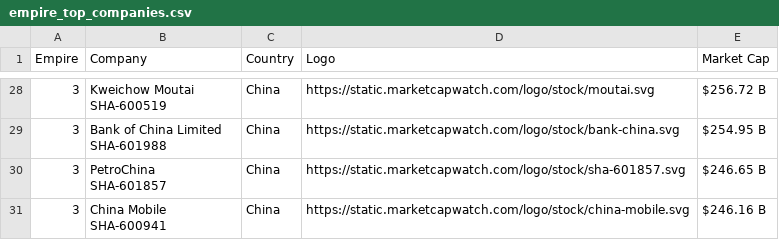
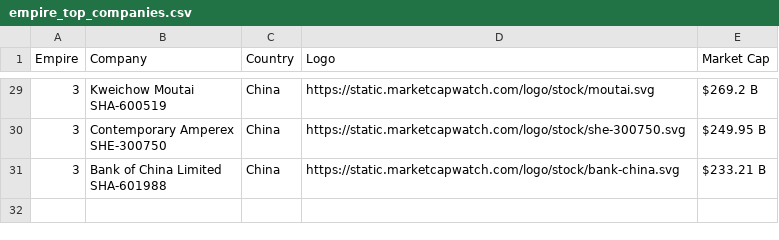
Before and after one commit to ayeeff/marketcap, a CSV file: data/empire_top_companies.csv, drawn as a sheet; only a part is shown, gaps mark what is left out; removed rows and columns are numbered as before the commit, all else as after; ↵ is a line break in a cell; the diff covers the shown part only; the diff names each change by its address in the sheet, - before the commit and + after, or states it on an @@ line.

```diff
--- a/data/empire_top_companies.csv
+++ b/data/empire_top_companies.csv
-E29 (Market Cap): $256.72 B
+E29 (Market Cap): $269.2 B
+row 30: 3 | Contemporary Amperex ↵ SHE-300750 | China | https://static.marketcapwatch.com/logo/stock/she-300750.svg | $249.95 B
-E31 (Market Cap): $254.95 B
+E31 (Market Cap): $233.21 B
-row 30: 3 | PetroChina ↵ SHA-601857 | China | https://static.marketcapwatch.com/logo/stock/sha-601857.svg | $246.65 B
-row 31: 3 | China Mobile ↵ SHA-600941 | China | https://static.marketcapwatch.com/logo/stock/china-mobile.svg | $246.16 B
```
Also changed, not shown: 7 added rows, 6 removed rows and 20 edited cells elsewhere in this file.
